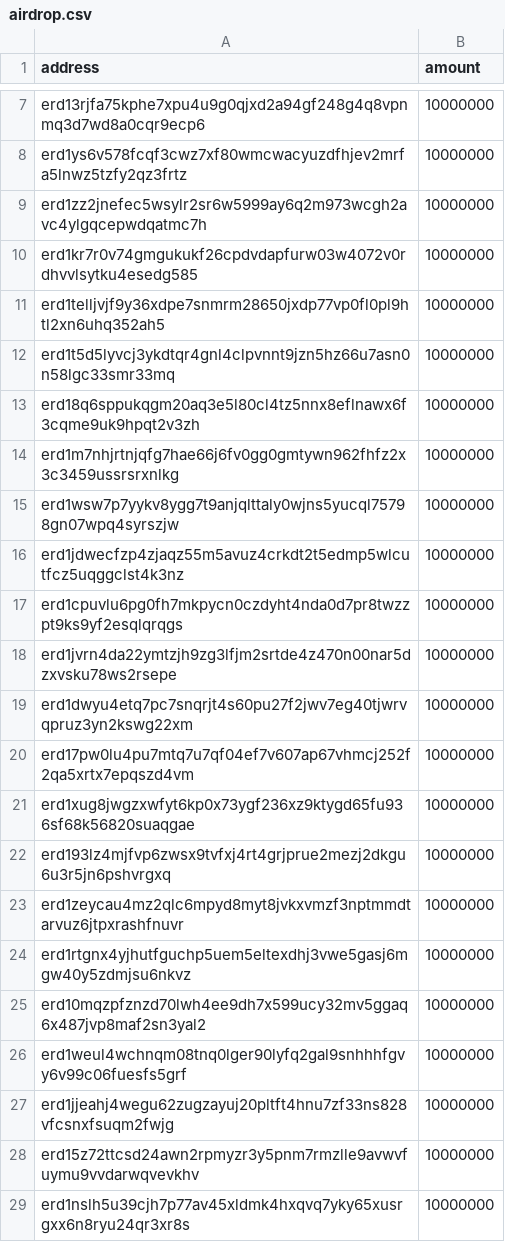
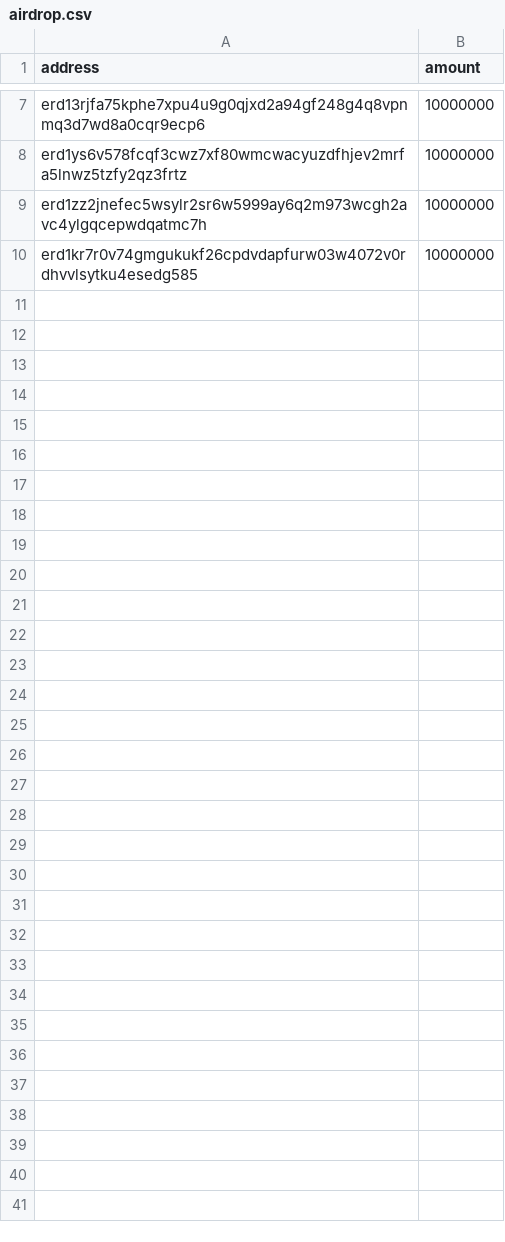
Before and after one commit to buidly/token-airdrop-service, a CSV file: libs/services/src/constants/airdrop.csv, drawn as a sheet; only a part is shown, gaps mark what is left out; the diff covers the shown part only.

```diff
--- a/libs/services/src/constants/airdrop.csv
+++ b/libs/services/src/constants/airdrop.csv
@@ -10,20 +10 @@
 "erd1kr7r0v74gmgukukf26cpdvdapfurw03w4072v0rdhvvlsytku4esedg585","10000000"
-"erd1telljvjf9y36xdpe7snmrm28650jxdp77vp0fl0pl9htl2xn6uhq352ah5","10000000"
-"erd1t5d5lyvcj3ykdtqr4gnl4clpvnnt9jzn5hz66u7asn0n58lgc33smr33mq","10000000"
-"erd18q6sppukqgm20aq3e5l80cl4tz5nnx8eflnawx6f3cqme9uk9hpqt2v3zh","10000000"
-"erd1m7nhjrtnjqfg7hae66j6fv0gg0gmtywn962fhfz2x3c3459ussrsrxnlkg","10000000"
-"erd1wsw7p7yykv8ygg7t9anjqlttaly0wjns5yucql75798gn07wpq4syrszjw","10000000"
-"erd1jdwecfzp4zjaqz55m5avuz4crkdt2t5edmp5wlcutfcz5uqggclst4k3nz","10000000"
-"erd1cpuvlu6pg0fh7mkpycn0czdyht4nda0d7pr8twzzpt9ks9yf2esqlqrqgs","10000000"
-"erd1jvrn4da22ymtzjh9zg3lfjm2srtde4z470n00nar5dzxvsku78ws2rsepe","10000000"
-"erd1dwyu4etq7pc7snqrjt4s60pu27f2jwv7eg40tjwrvqpruz3yn2kswg22xm","10000000"
-"erd17pw0lu4pu7mtq7u7qf04ef7v607ap67vhmcj252f2qa5xrtx7epqszd4vm","10000000"
-"erd1xug8jwgzxwfyt6kp0x73ygf236xz9ktygd65fu936sf68k56820suaqgae","10000000"
-"erd193lz4mjfvp6zwsx9tvfxj4rt4grjprue2mezj2dkgu6u3r5jn6pshvrgxq","10000000"
-"erd1zeycau4mz2qlc6mpyd8myt8jvkxvmzf3nptmmdtarvuz6jtpxrashfnuvr","10000000"
-"erd1rtgnx4yjhutfguchp5uem5eltexdhj3vwe5gasj6mgw40y5zdmjsu6nkvz","10000000"
-"erd10mqzpfznzd70lwh4ee9dh7x599ucy32mv5ggaq6x487jvp8maf2sn3yal2","10000000"
-"erd1weul4wchnqm08tnq0lger90lyfq2gal9snhhhfgvy6v99c06fuesfs5grf","10000000"
-"erd1jjeahj4wegu62zugzayuj20pltft4hnu7zf33ns828vfcsnxfsuqm2fwjg","10000000"
-"erd15z72ttcsd24awn2rpmyzr3y5pnm7rmzlle9avwvfuymu9vvdarwqvevkhv","10000000"
-"erd1nslh5u39cjh7p77av45xldmk4hxqvq7yky65xusrgxx6n8ryu24qr3xr8s","10000000"
```
Also changed, not shown: 24 removed rows elsewhere in this file, 3 other files.
